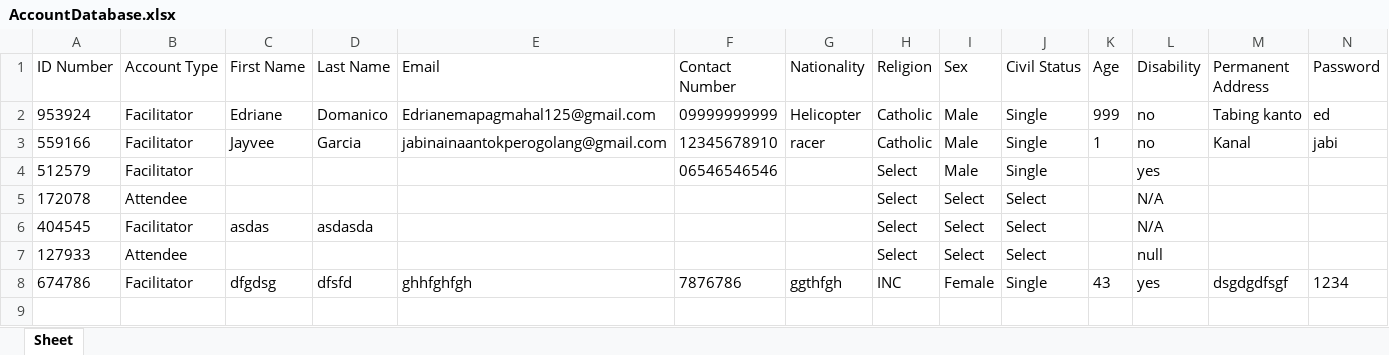
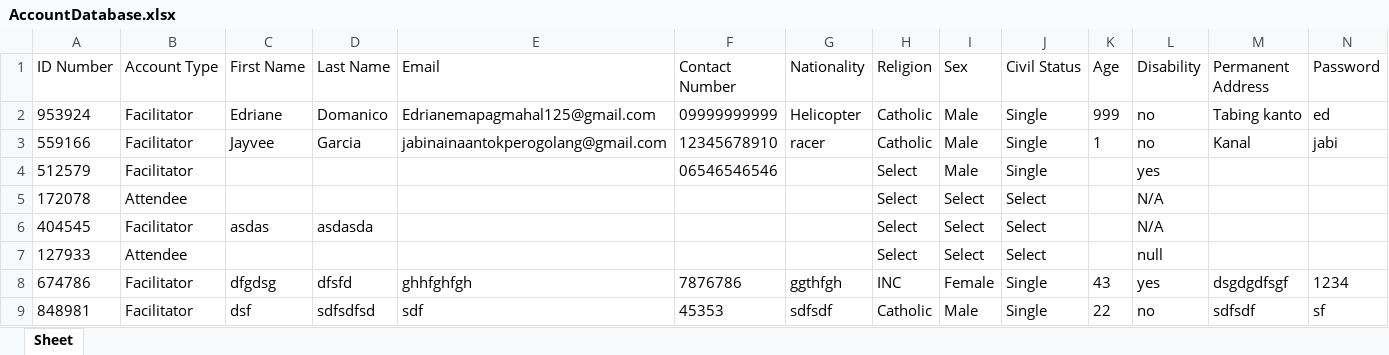
Before and after one commit to gooblicraft/ITCS102-GR1-PROJECT, an Excel workbook: AccountDatabase.xlsx, sheet Sheet, drawn as a sheet; values as stored, in another font and other column widths than the file's, no borders; the diff names each change by its address in the sheet, - before the commit and + after, or states it on an @@ line.

```diff
--- a/AccountDatabase.xlsx (sheet Sheet)
+++ b/AccountDatabase.xlsx (sheet Sheet)
+row 9: 848981 | Facilitator | dsf | sdfsdfsd | sdf | 45353 | sdfsdf | Catholic | Male | Single | 22 | no | sdfsdf | sf
```
Also changed, not shown: 2 other files.
